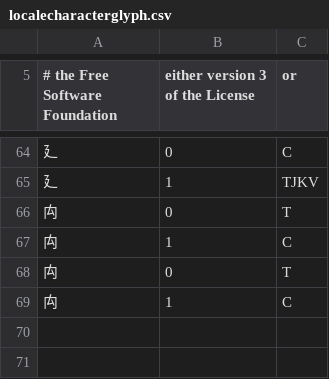
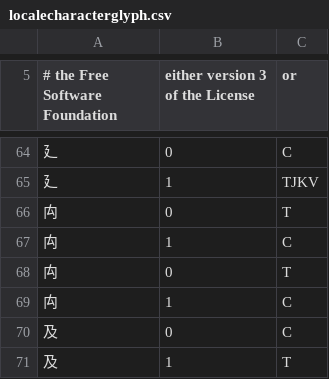
Before and after one commit to cburgmer/cjklib, a CSV file: cjklib/data/localecharacterglyph.csv, drawn as a sheet; only a part is shown, gaps mark what is left out; the diff names each change by its address in the sheet, - before the commit and + after, or states it on an @@ line.

```diff
--- a/cjklib/data/localecharacterglyph.csv
+++ b/cjklib/data/localecharacterglyph.csv
+row 70: 及 | 0 | C
+row 71: 及 | 1 | T
```
Also changed, not shown: cjklib/data/strokeorder.csv, 1 other file.
